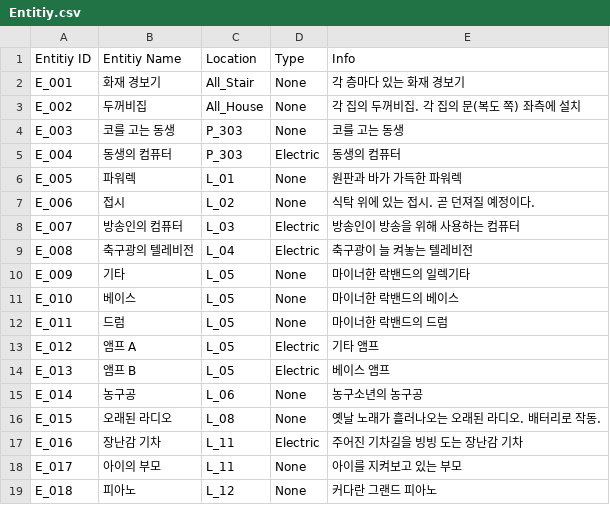
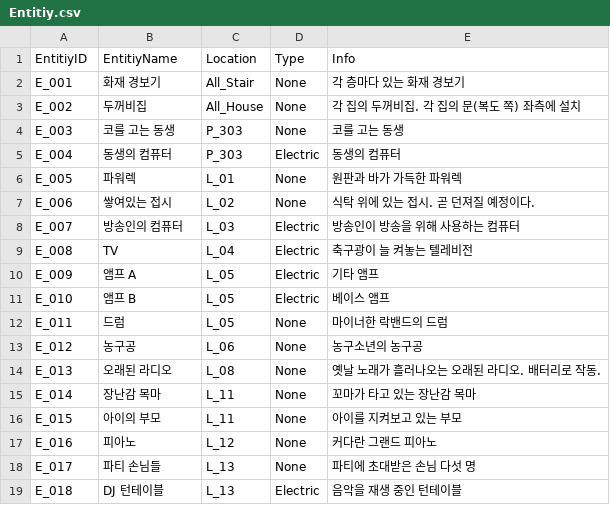
Before and after one commit to whoman4233/CanISleepTonight, a CSV file: Assets/08_Data/CSV/Entitiy.csv, drawn as a sheet; only a part is shown; the diff covers the shown part only.

```diff
--- a/Assets/08_Data/CSV/Entitiy.csv
+++ b/Assets/08_Data/CSV/Entitiy.csv
@@ -1,2 +1,2 @@
-Entitiy ID,Entitiy Name,Location,Type,Info
+EntitiyID,EntitiyName,Location,Type,Info
 E_001,화재 경보기,All_Stair,None,각 층마다 있는 화재 경보기
@@ -6,14 +6,14 @@ E_004,동생의 컴퓨터,P_303,Electric,동생의 컴퓨터
 E_005,파워렉,L_01,None,원판과 바가 가득한 파워렉
-E_006,접시,L_02,None,식탁 위에 있는 접시. 곧 던져질 예정이다.
+E_006,쌓여있는 접시,L_02,None,식탁 위에 있는 접시. 곧 던져질 예정이다.
 E_007,방송인의 컴퓨터,L_03,Electric,방송인이 방송을 위해 사용하는 컴퓨터
-E_008,축구광의 텔레비전,L_04,Electric,축구광이 늘 켜놓는 텔레비전
-E_009,기타,L_05,None,마이너한 락밴드의 일렉기타
-E_010,베이스,L_05,None,마이너한 락밴드의 베이스
+E_008,TV,L_04,Electric,축구광이 늘 켜놓는 텔레비전
+E_009,앰프 A,L_05,Electric,기타 앰프
+E_010,앰프 B,L_05,Electric,베이스 앰프
 E_011,드럼,L_05,None,마이너한 락밴드의 드럼
-E_012,앰프 A,L_05,Electric,기타 앰프
-E_013,앰프 B,L_05,Electric,베이스 앰프
-E_014,농구공,L_06,None,농구소년의 농구공
-E_015,오래된 라디오,L_08,None,옛날 노래가 흘러나오는 오래된 라디오. 배터리로 작동.
-E_016,장난감 기차,L_11,Electric,주어진 기차길을 빙빙 도는 장난감 기차
-E_017,아이의 부모,L_11,None,아이를 지켜보고 있는 부모
-E_018,피아노,L_12,None,커다란 그랜드 피아노
+E_012,농구공,L_06,None,농구소년의 농구공
+E_013,오래된 라디오,L_08,None,옛날 노래가 흘러나오는 오래된 라디오. 배터리로 작동.
+E_014,장난감 목마,L_11,None,꼬마가 타고 있는 장난감 목마
+E_015,아이의 부모,L_11,None,아이를 지켜보고 있는 부모
+E_016,피아노,L_12,None,커다란 그랜드 피아노
+E_017,파티 손님들,L_13,None,파티에 초대받은 손님 다섯 명
+E_018,DJ 턴테이블,L_13,Electric,음악을 재생 중인 턴테이블
```
Also changed, not shown: 6 removed rows and 2 edited cells elsewhere in this file, Assets/08_Data/CSV/Distraction.csv, Assets/08_Data/CSV/Neighbor.csv, 3 other files.
